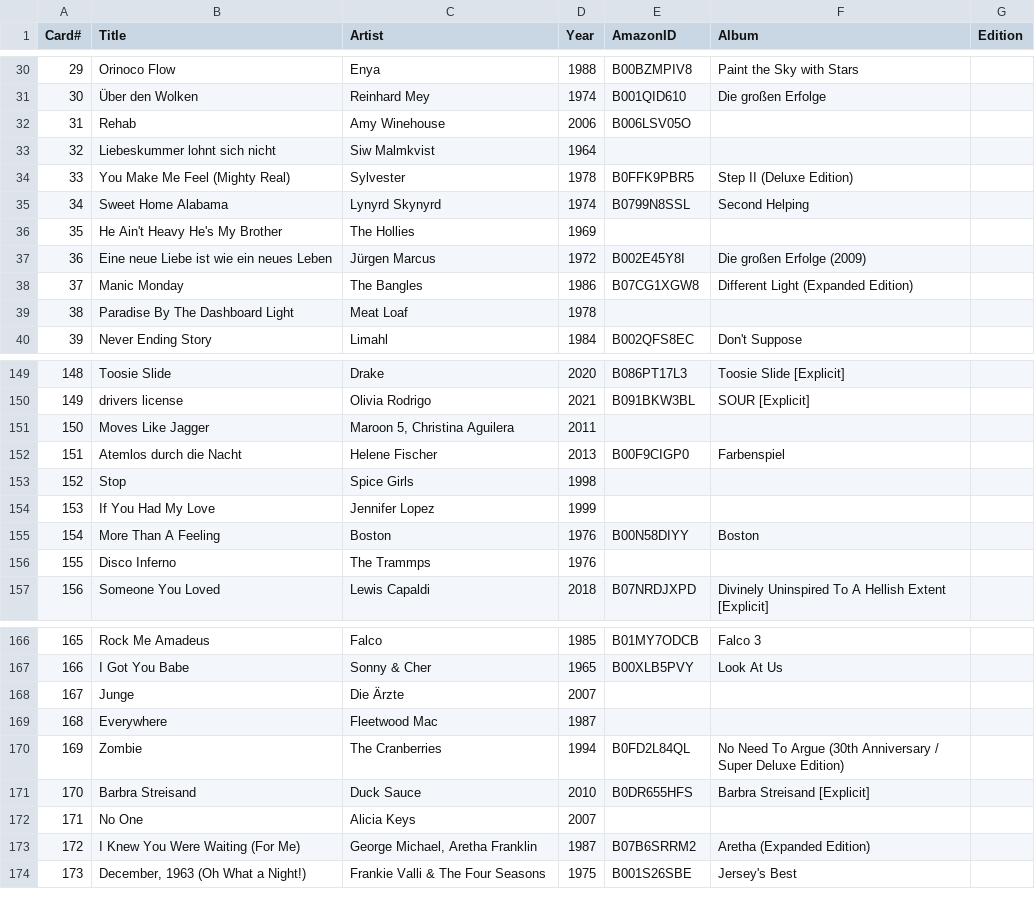
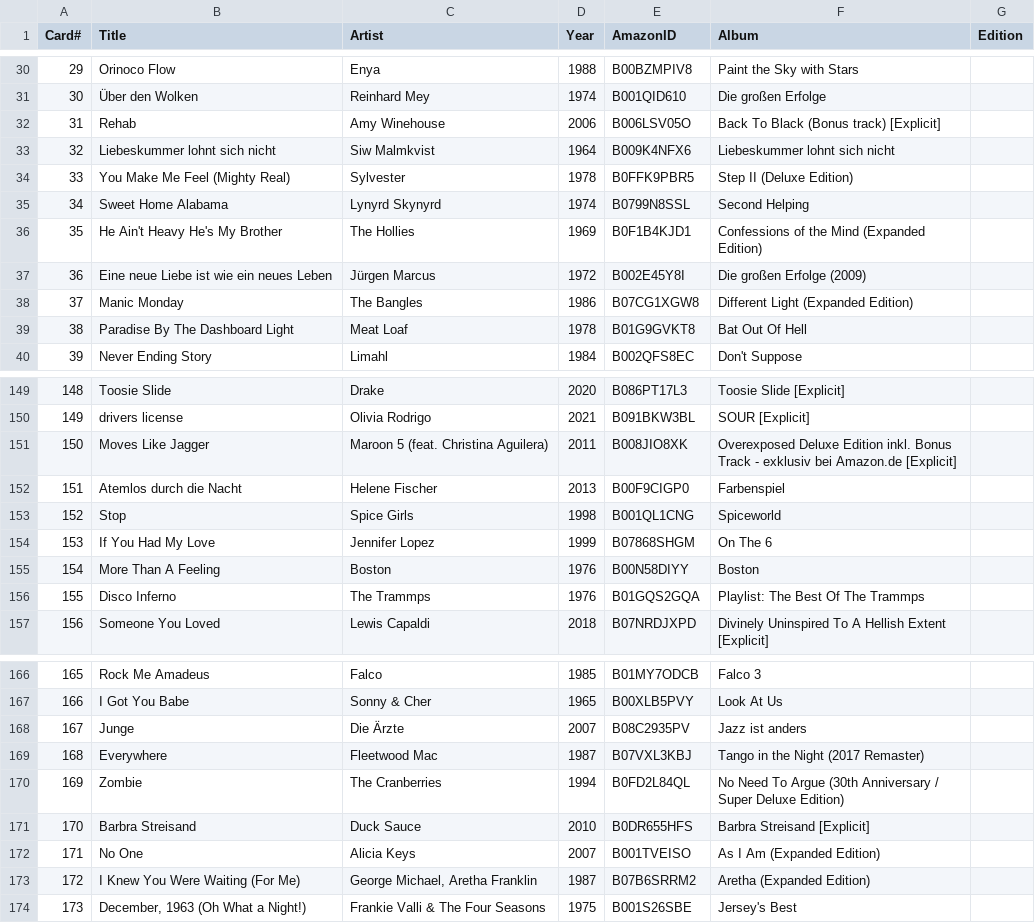
Before and after one commit to jobisoft/amazon-music-connector-for-hitster, a CSV file: assets/card-data/hitster-de.csv, drawn as a sheet; only a part is shown, gaps mark what is left out; the diff covers the shown part only.

```diff
--- a/assets/card-data/hitster-de.csv
+++ b/assets/card-data/hitster-de.csv
@@ -31,10 +31,10 @@ Card#,Title,Artist,Year,AmazonID,Album,Edition
 30,Über den Wolken,Reinhard Mey,1974,B001QID610,Die großen Erfolge,
-31,Rehab,Amy Winehouse,2006,B006LSV05O,,
-32,Liebeskummer lohnt sich nicht,Siw Malmkvist,1964,,,
+31,Rehab,Amy Winehouse,2006,B006LSV05O,Back To Black (Bonus track) [Explicit],
+32,Liebeskummer lohnt sich nicht,Siw Malmkvist,1964,B009K4NFX6,Liebeskummer lohnt sich nicht,
 33,You Make Me Feel (Mighty Real),Sylvester,1978,B0FFK9PBR5,Step II (Deluxe Edition),
 34,Sweet Home Alabama,Lynyrd Skynyrd,1974,B0799N8SSL,Second Helping,
-35,He Ain't Heavy He's My Brother,The Hollies,1969,,,
+35,He Ain't Heavy He's My Brother,The Hollies,1969,B0F1B4KJD1,Confessions of the Mind (Expanded Edition),
 36,Eine neue Liebe ist wie ein neues Leben,Jürgen Marcus,1972,B002E45Y8I,Die großen Erfolge (2009),
 37,Manic Monday,The Bangles,1986,B07CG1XGW8,Different Light (Expanded Edition),
-38,Paradise By The Dashboard Light,Meat Loaf,1978,,,
+38,Paradise By The Dashboard Light,Meat Loaf,1978,B01G9GVKT8,Bat Out Of Hell,
 39,Never Ending Story,Limahl,1984,B002QFS8EC,Don't Suppose,
@@ -150,8 +150,8 @@ Card#,Title,Artist,Year,AmazonID,Album,Edition
 149,drivers license,Olivia Rodrigo,2021,B091BKW3BL,SOUR [Explicit],
-150,Moves Like Jagger,"Maroon 5, Christina Aguilera",2011,,,
+150,Moves Like Jagger,Maroon 5 (feat. Christina Aguilera),2011,B008JIO8XK,Overexposed Deluxe Edition inkl. Bonus Track - exklusiv bei Amazon.de [Explicit],
 151,Atemlos durch die Nacht,Helene Fischer,2013,B00F9CIGP0,Farbenspiel,
-152,Stop,Spice Girls,1998,,,
-153,If You Had My Love,Jennifer Lopez,1999,,,
+152,Stop,Spice Girls,1998,B001QL1CNG,Spiceworld,
+153,If You Had My Love,Jennifer Lopez,1999,B07868SHGM,On The 6,
 154,More Than A Feeling,Boston,1976,B00N58DIYY,Boston,
-155,Disco Inferno,The Trammps,1976,,,
+155,Disco Inferno,The Trammps,1976,B01GQS2GQA,Playlist: The Best Of The Trammps,
 156,Someone You Loved,Lewis Capaldi,2018,B07NRDJXPD,Divinely Uninspired To A Hellish Extent [Explicit],
@@ -167,7 +167,7 @@ Card#,Title,Artist,Year,AmazonID,Album,Edition
 166,I Got You Babe,Sonny & Cher,1965,B00XLB5PVY,Look At Us,
-167,Junge,Die Ärzte,2007,,,
-168,Everywhere,Fleetwood Mac,1987,,,
+167,Junge,Die Ärzte,2007,B08C2935PV,Jazz ist anders,
+168,Everywhere,Fleetwood Mac,1987,B07VXL3KBJ,Tango in the Night (2017 Remaster),
 169,Zombie,The Cranberries,1994,B0FD2L84QL,No Need To Argue (30th Anniversary / Super Deluxe Edition),
 170,Barbra Streisand,Duck Sauce,2010,B0DR655HFS,Barbra Streisand [Explicit],
-171,No One,Alicia Keys,2007,,,
+171,No One,Alicia Keys,2007,B001TVEISO,As I Am (Expanded Edition),
 172,I Knew You Were Waiting (For Me),"George Michael, Aretha Franklin",1987,B07B6SRRM2,Aretha (Expanded Edition),
```
Also changed, not shown: 90 edited cells elsewhere in this file, assets/card-data/hitster-de-aaaa0075.csv, 55 other files.
